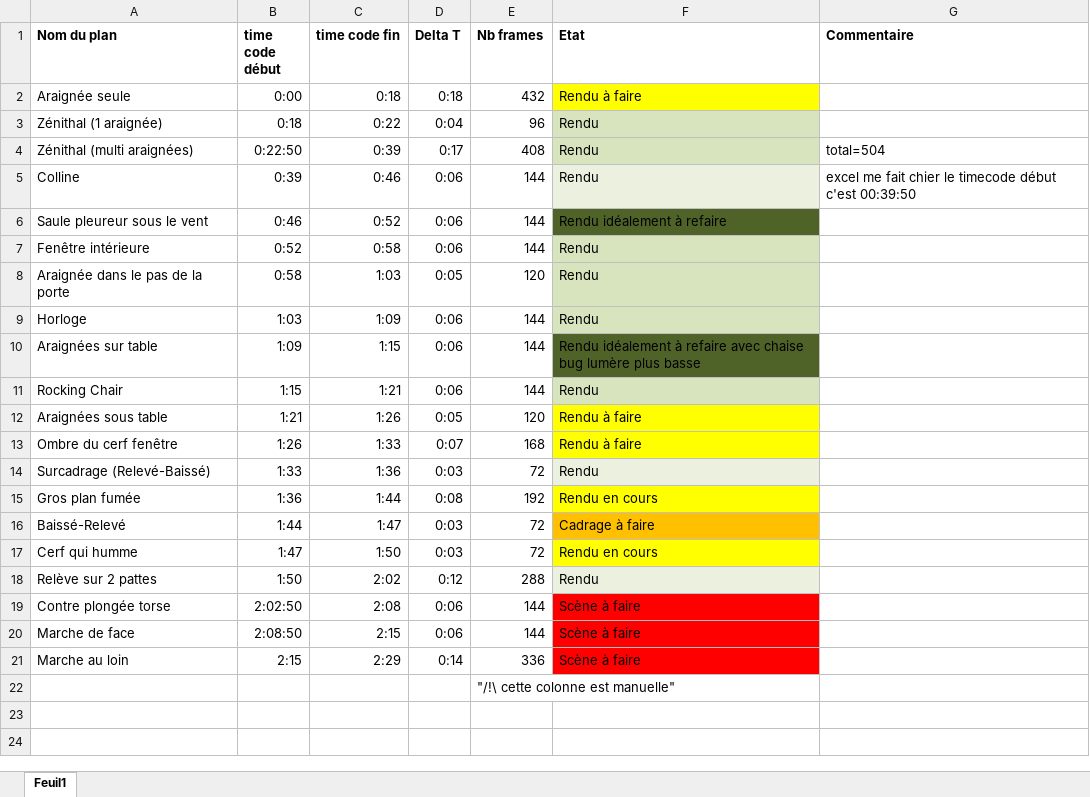
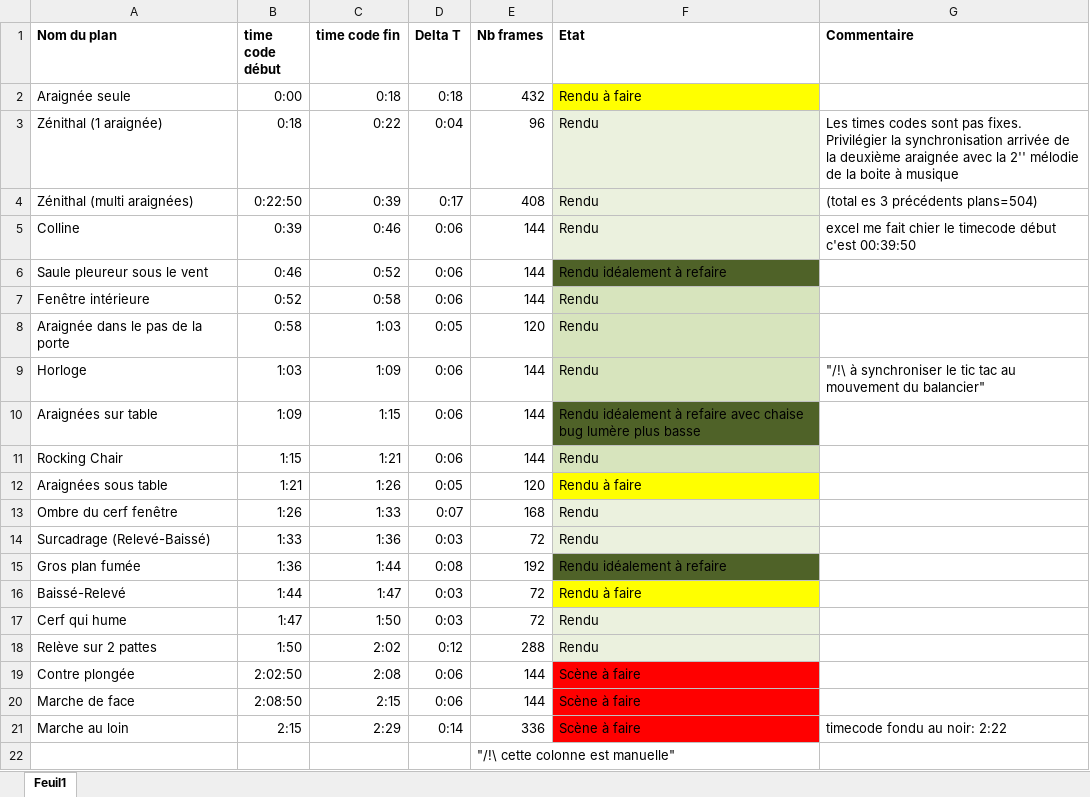
Before and after one commit to LadyCookie/MO, an Excel workbook: Recap.xlsx, sheet Feuil1, drawn as a sheet; values as stored, in another font and other column widths than the file's, no borders; the diff names each change by its address in the sheet, - before the commit and + after, or states it on an @@ line.

Commit message:
MAJ timecodes et commentaires pour montage

```diff
--- a/Recap.xlsx (sheet Feuil1)
+++ b/Recap.xlsx (sheet Feuil1)
-F3:F4 fill: #D7E4BD
+F3:F4 fill: #EBF1DE
-G3 (Commentaire): (empty)
+G3 (Commentaire): Les times codes sont pas fixes. Privilégier la synchronisation arrivée de la deuxième araignée avec la 2'' mélodie de la boite à musique
-G4 (Commentaire): total=504
+G4 (Commentaire): (total es 3 précédents plans=504)
-G9 (Commentaire): (empty)
+G9 (Commentaire): "/!\ à synchroniser le tic tac au mouvement du balancier"
-F13 (Etat): Rendu à faire
+F13 (Etat): Rendu
-F13 fill: #FFFF00
+F13 fill: #EBF1DE
-F15 (Etat): Rendu en cours
+F15 (Etat): Rendu idéalement à refaire
-F15 fill: #FFFF00
+F15 fill: #4F6228
-F16 (Etat): Cadrage à faire
+F16 (Etat): Rendu à faire
-F16 fill: #FFC000
+F16 fill: #FFFF00
-A17 (Nom du plan): Cerf qui humme
+A17 (Nom du plan): Cerf qui hume
-F17 (Etat): Rendu en cours
+F17 (Etat): Rendu
-F17 fill: #FFFF00
+F17 fill: #EBF1DE
-A19 (Nom du plan): Contre plongée torse
+A19 (Nom du plan): Contre plongée
-G21 (Commentaire): (empty)
+G21 (Commentaire): timecode fondu au noir: 2:22
```
